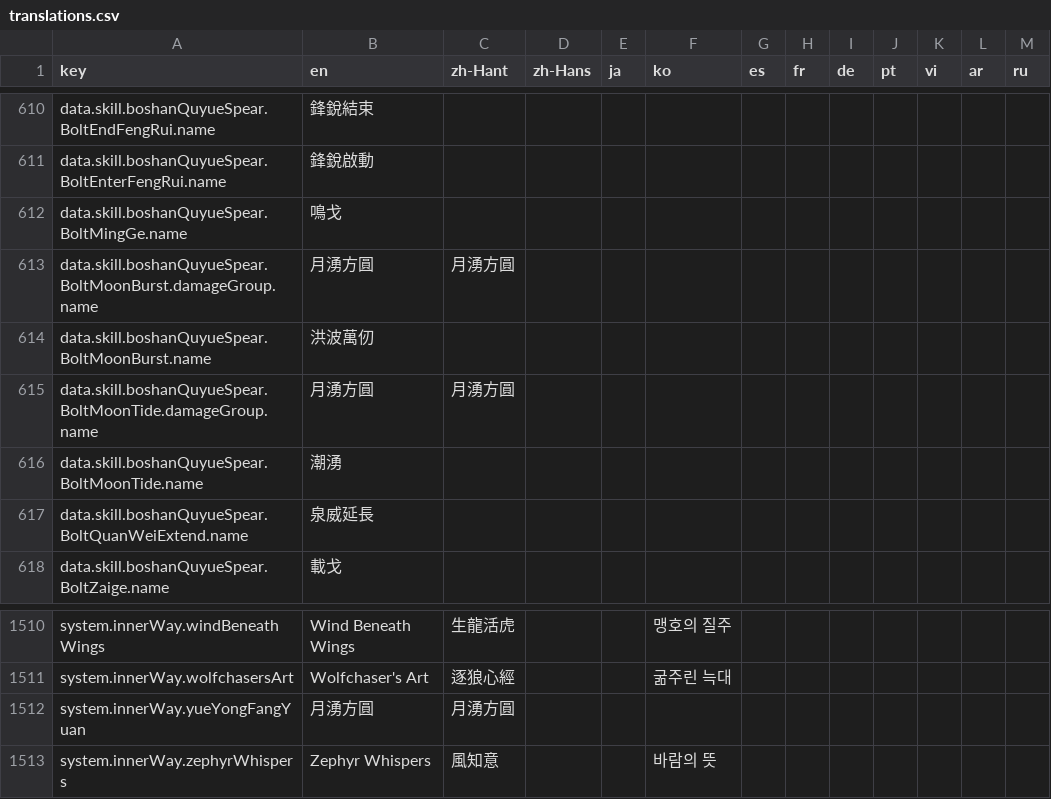
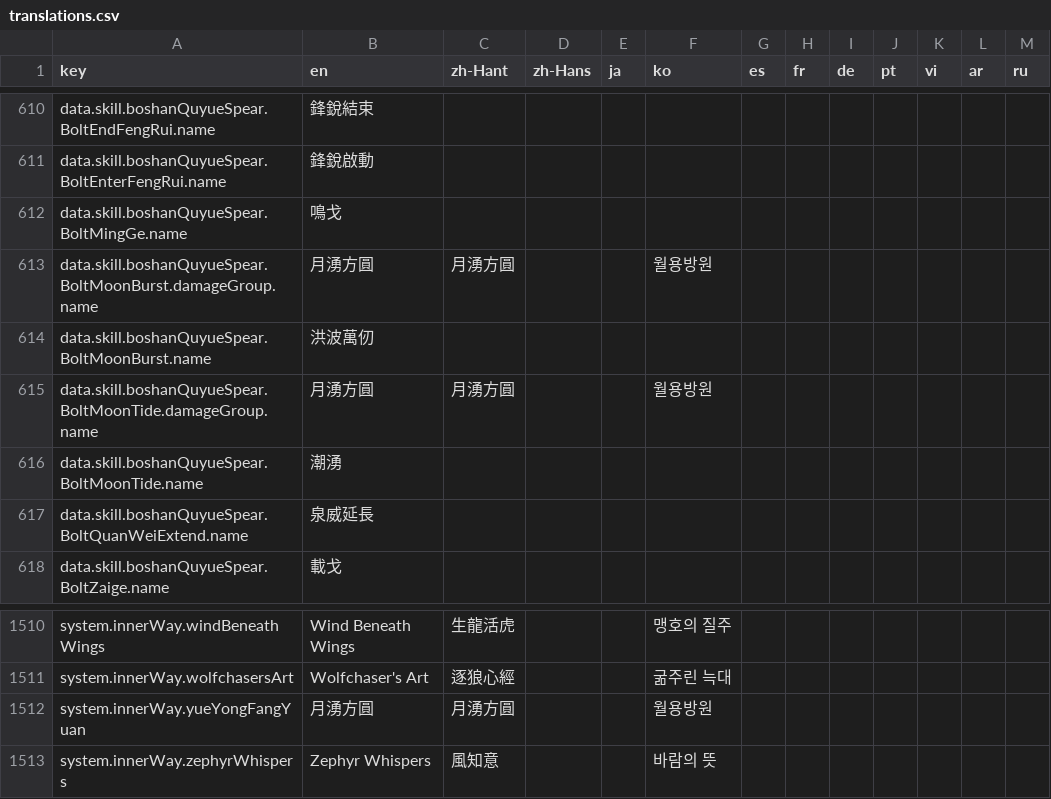
Before and after one commit to TTemGP/wwm-calc, a CSV file: locales/translations.csv, drawn as a sheet; only a part is shown, gaps mark what is left out.

```diff
--- a/locales/translations.csv
+++ b/locales/translations.csv
@@ -612,5 +612,5 @@ data.skill.boshanQuyueSpear.BoltEnterFengRui.name,鋒銳啟動,,,,,,,,,,,
 data.skill.boshanQuyueSpear.BoltMingGe.name,鳴戈,,,,,,,,,,,
-data.skill.boshanQuyueSpear.BoltMoonBurst.damageGroup.name,月湧方圓,月湧方圓,,,,,,,,,,
+data.skill.boshanQuyueSpear.BoltMoonBurst.damageGroup.name,月湧方圓,月湧方圓,,,월용방원,,,,,,,
 data.skill.boshanQuyueSpear.BoltMoonBurst.name,洪波萬仞,,,,,,,,,,,
-data.skill.boshanQuyueSpear.BoltMoonTide.damageGroup.name,月湧方圓,月湧方圓,,,,,,,,,,
+data.skill.boshanQuyueSpear.BoltMoonTide.damageGroup.name,月湧方圓,月湧方圓,,,월용방원,,,,,,,
 data.skill.boshanQuyueSpear.BoltMoonTide.name,潮湧,,,,,,,,,,,
@@ -1511,3 +1511,3 @@ system.innerWay.windBeneathWings,Wind Beneath Wings,生龍活虎,,,맹호의 질
 system.innerWay.wolfchasersArt,Wolfchaser's Art,逐狼心經,,,굶주린 늑대,,,,,,,
-system.innerWay.yueYongFangYuan,月湧方圓,月湧方圓,,,,,,,,,,
+system.innerWay.yueYongFangYuan,月湧方圓,月湧方圓,,,월용방원,,,,,,,
 system.innerWay.zephyrWhispers,Zephyr Whispers,風知意,,,바람의 뜻,,,,,,,
```
Also changed, not shown: 5 other files.
